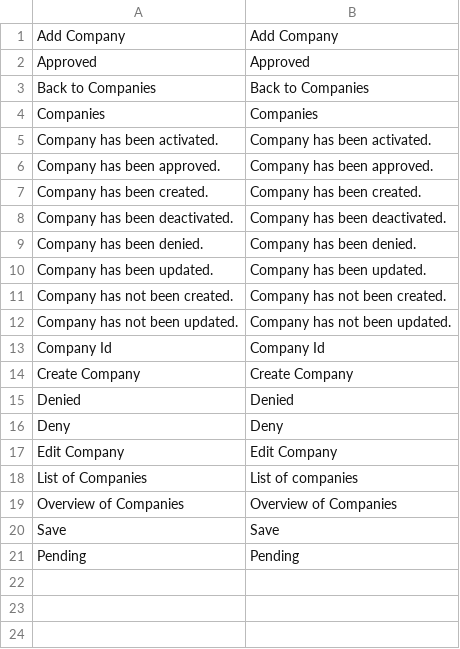
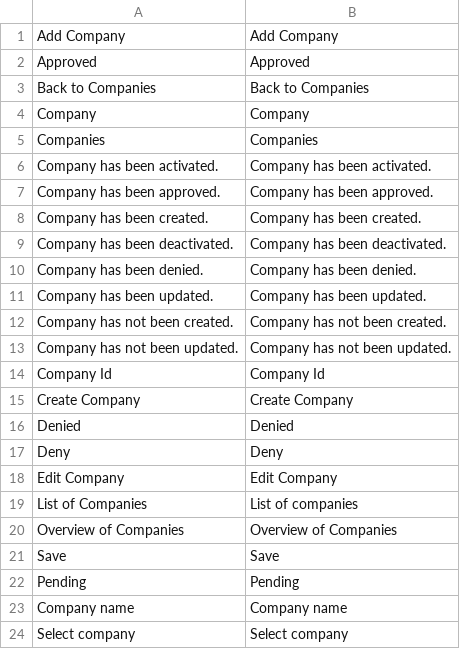
Before and after one commit to spryker/company-gui, a CSV file: data/translation/Zed/en_US.csv, drawn as a sheet; the diff names each change by its address in the sheet, - before the commit and + after, or states it on an @@ line.

```diff
--- a/data/translation/Zed/en_US.csv
+++ b/data/translation/Zed/en_US.csv
+row 4: Company | Company
+row 23: Company name | Company name
+row 24: Select company | Select company
```
Also changed, not shown: data/translation/Zed/de_DE.csv, 31 other files.
